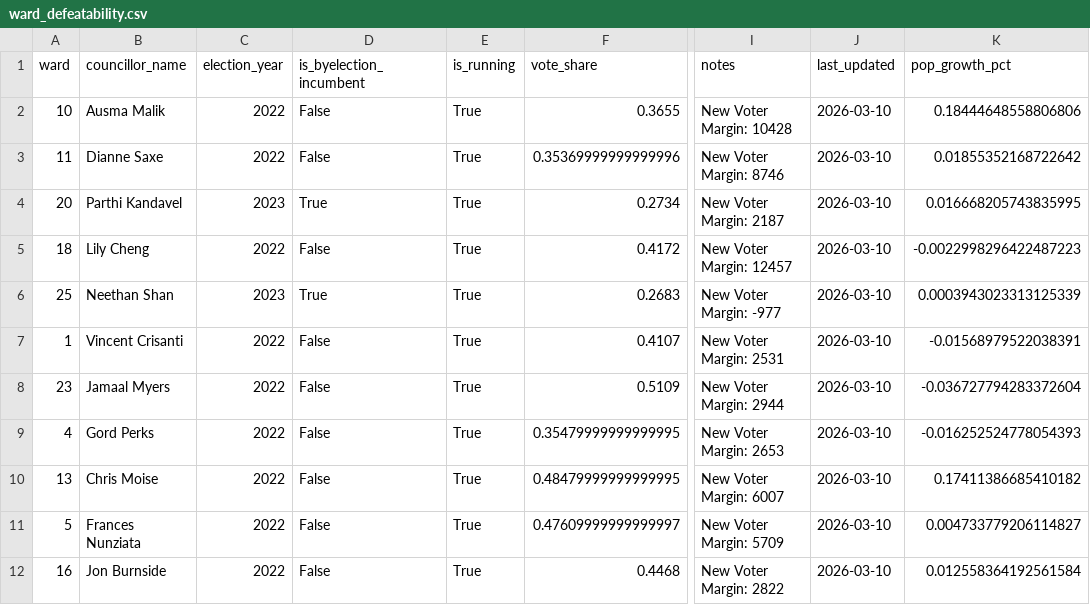
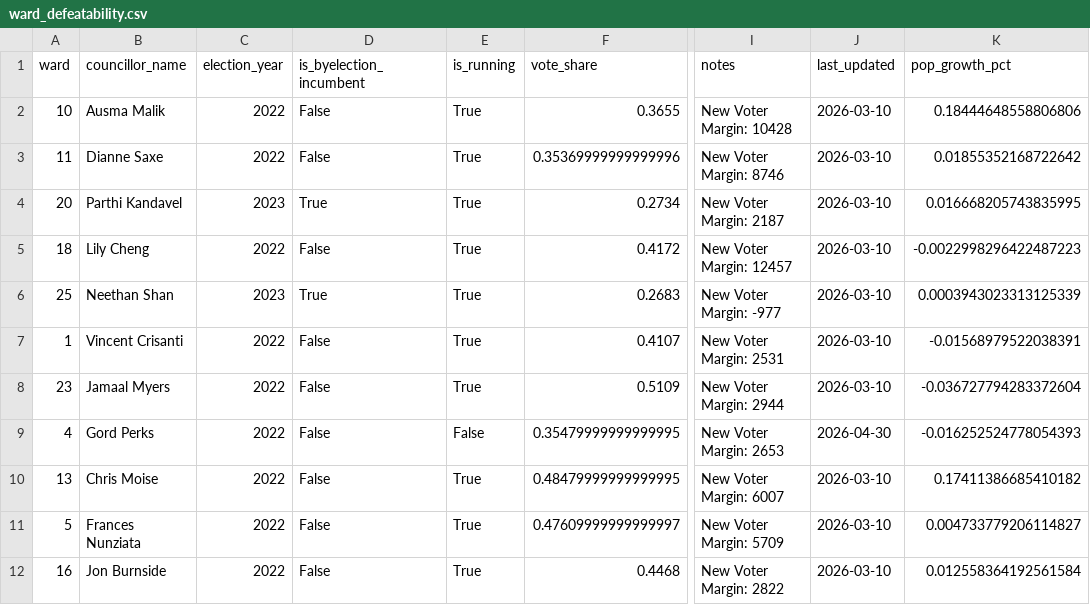
Before and after one commit to alexwolson/toronto-election-poll-tracker-data, a CSV file: data/processed/ward_defeatability.csv, drawn as a sheet; only a part is shown, gaps mark what is left out; the diff names each change by its address in the sheet, - before the commit and + after, or states it on an @@ line.

```diff
--- a/data/processed/ward_defeatability.csv
+++ b/data/processed/ward_defeatability.csv
-E9 (is_running): True
+E9 (is_running): False
-J9 (last_updated): 2026-03-10
+J9 (last_updated): 2026-04-30
```
Also changed, not shown: data/processed/coattail_adjustments.csv, 13 other files.
